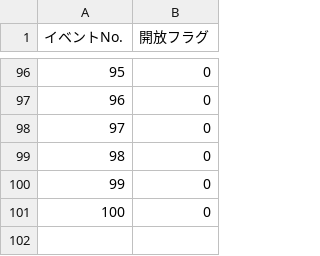
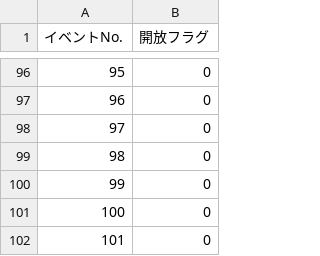
Before and after one commit to CSTmatsunolab/EvaApp, a CSV file: Assets/Resources/EventResult.csv, drawn as a sheet; only a part is shown, gaps mark what is left out; the diff names each change by its address in the sheet, - before the commit and + after, or states it on an @@ line.

```diff
--- a/Assets/Resources/EventResult.csv
+++ b/Assets/Resources/EventResult.csv
+row 102: 101 | 0
```
Also changed, not shown: Assets/Resources/EventData.csv, 17 other files.
